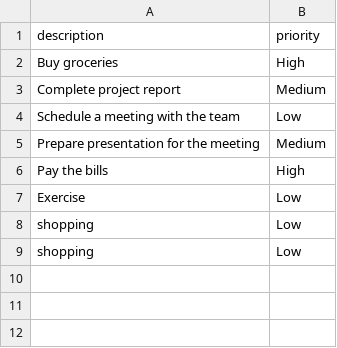
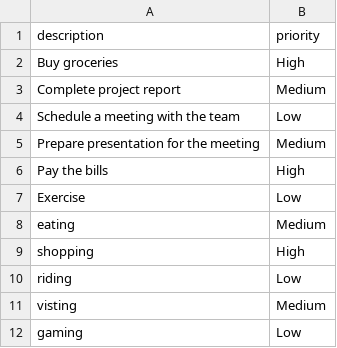
Before and after one commit to Abhinand-S-Rajesh/task-management-slashmark, a CSV file: tasks.csv, drawn as a sheet.

Commit message:
insertion
the tasks after the insertion of 5 data.

```diff
--- a/tasks.csv
+++ b/tasks.csv
@@ -7,3 +7,6 @@ Pay the bills,High
 Exercise,Low
-shopping,Low
-shopping,Low
+eating,Medium
+shopping,High
+riding,Low
+visting,Medium
+gaming,Low
```
Also changed, not shown: 1 other file.
